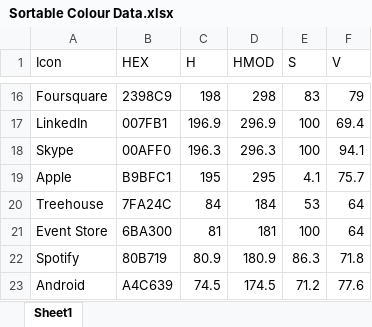
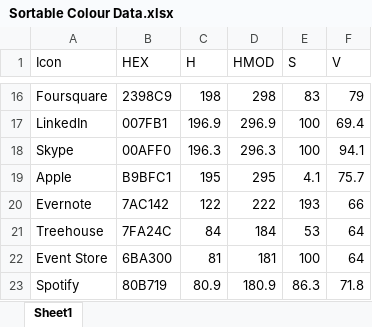
Before and after one commit to jonathan-fielding/simple-icons, an Excel workbook: Sortable Colour Data.xlsx, sheet Sheet1, drawn as a sheet; only a part is shown, gaps mark what is left out; the shorter side is filled out with more unchanged rows; values as stored, in another font and other column widths than the file's, no borders; the diff names each change by its address in the sheet, - before the commit and + after, or states it on an @@ line.

Commit message:
Added Evernote and Event Store

```diff
--- a/Sortable Colour Data.xlsx (sheet Sheet1)
+++ b/Sortable Colour Data.xlsx (sheet Sheet1)
+row 20: Evernote | 7AC142 | 122 | 222 | 193 | 66
```
Also changed, not shown: 3 other files.
